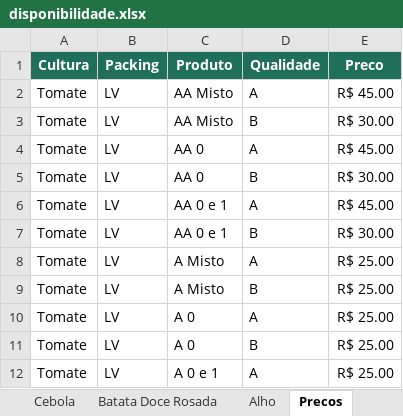
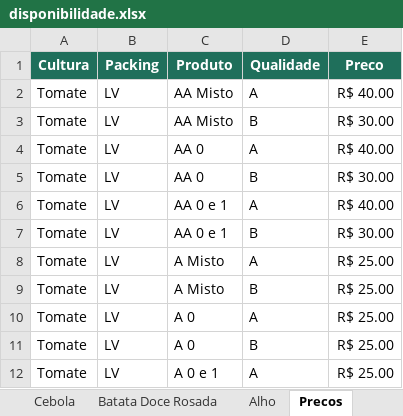
Before and after one commit to rafaelgermano1-cell/app-disponibilidade, an Excel workbook: disponibilidade.xlsx, sheet Precos, drawn as a sheet; only a part is shown; values as stored, in another font and other column widths than the file's, no borders; the diff names each change by its address in the sheet, - before the commit and + after, or states it on an @@ line.

Commit message:
atualiza disp

```diff
--- a/disponibilidade.xlsx (sheet Precos)
+++ b/disponibilidade.xlsx (sheet Precos)
-E2 (Preco): R$ 45.00
+E2 (Preco): R$ 40.00
-E4 (Preco): R$ 45.00
+E4 (Preco): R$ 40.00
-E6 (Preco): R$ 45.00
+E6 (Preco): R$ 40.00
```
